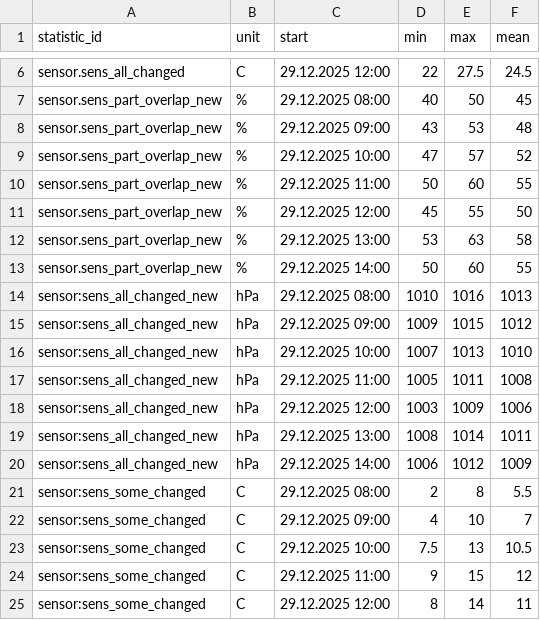
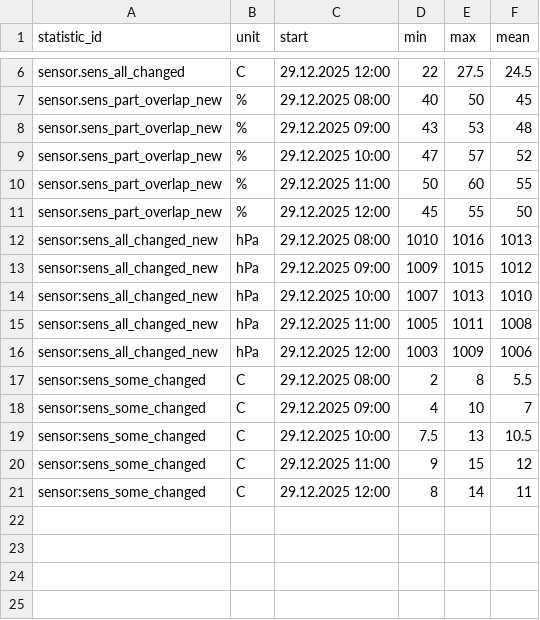
Before and after one commit to klausj1/homeassistant-statistics, a TSV file: config/test_sensor/export_after_step1.tsv, drawn as a sheet; only a part is shown, gaps mark what is left out; the diff names each change by its address in the sheet, - before the commit and + after, or states it on an @@ line.

```diff
--- a/config/test_sensor/export_after_step1.tsv
+++ b/config/test_sensor/export_after_step1.tsv
-row 12: sensor.sens_part_overlap_new | % | 29.12.2025 13:00 | 53 | 63 | 58
-row 13: sensor.sens_part_overlap_new | % | 29.12.2025 14:00 | 50 | 60 | 55
-row 19: sensor:sens_all_changed_new | hPa | 29.12.2025 13:00 | 1008 | 1014 | 1011
-row 20: sensor:sens_all_changed_new | hPa | 29.12.2025 14:00 | 1006 | 1012 | 1009
```
Also changed, not shown: config/test_counter_no_delta/export_after_step1.tsv, config/test_delta/export_after_step1.tsv, 6 other files.
